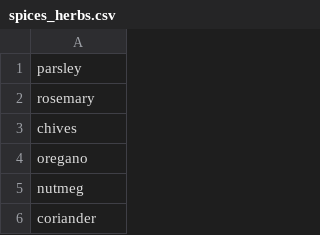
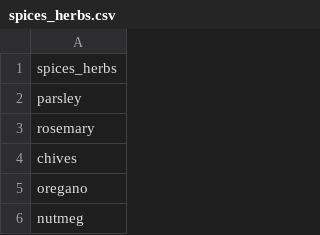
Before and after one commit to MarkoSterbentz/nlp-recipe-chatbot, a CSV file: ingredients/spices_herbs.csv (was spices_herbs.csv), drawn as a sheet; only a part is shown; the shorter side is filled out with more unchanged rows.

Commit message:
created meat_to_vegetarian.py. Made directory 'ingredients'. Created unhealthy_to_healthy.csv

```diff
--- a/spices_herbs.csv
+++ b/ingredients/spices_herbs.csv
@@ -1 +1,2 @@
+spices_herbs
 parsley
```
Also changed, not shown: ingredients/cheeses.csv, ingredients/flours.csv, 24 other files.
